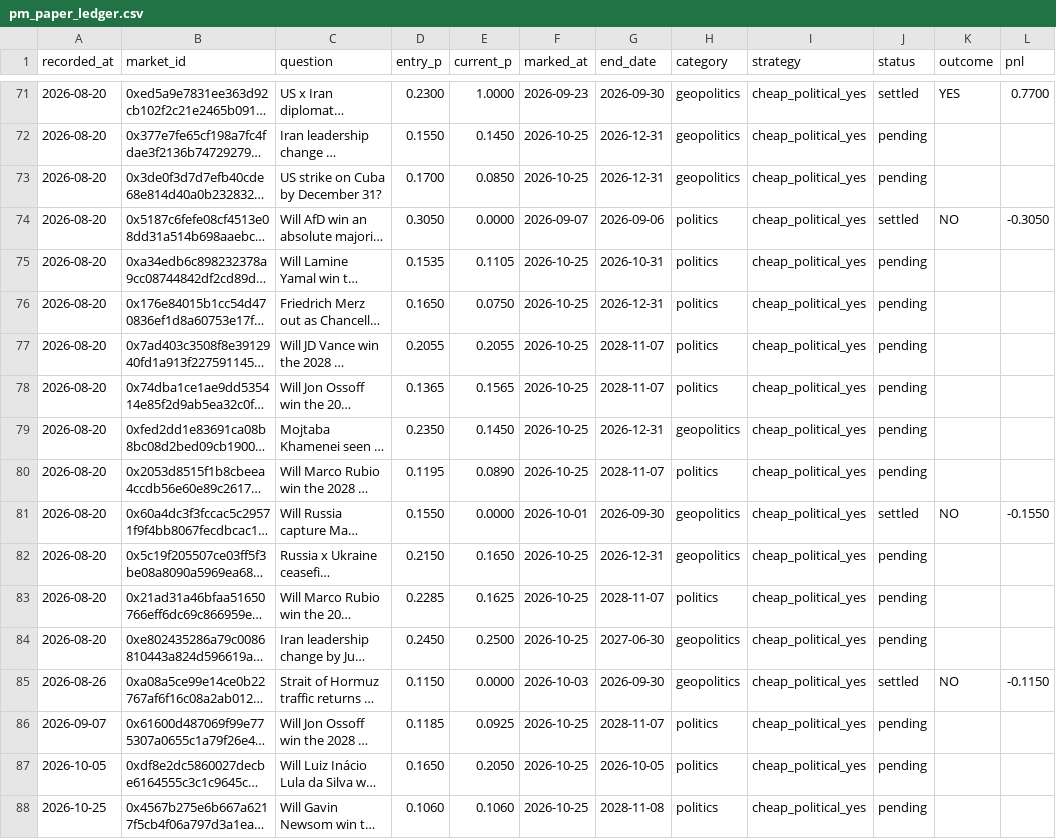
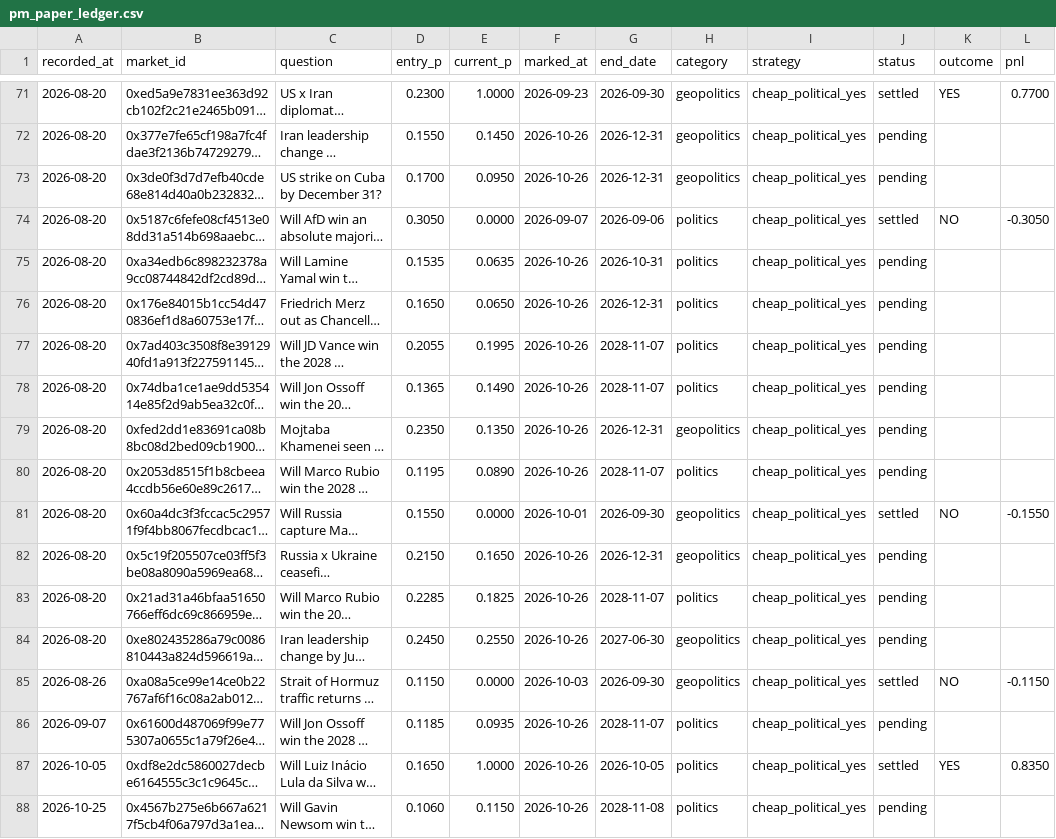
Before and after one commit to derrickuk00/pmwire, a CSV file: state/pm_paper_ledger.csv, drawn as a sheet; only a part is shown, gaps mark what is left out; long unchanged cells end in …; the diff covers the shown part only; the diff names each change by its address in the sheet, - before the commit and + after, or states it on an @@ line.

```diff
--- a/state/pm_paper_ledger.csv
+++ b/state/pm_paper_ledger.csv
-F72:F73 (marked_at): 2026-10-25
+F72:F73 (marked_at): 2026-10-26
-E73 (current_p): 0.0850
+E73 (current_p): 0.0950
-E75 (current_p): 0.1105
+E75 (current_p): 0.0635
-F75:F80 (marked_at): 2026-10-25
+F75:F80 (marked_at): 2026-10-26
-E76 (current_p): 0.0750
+E76 (current_p): 0.0650
-E77 (current_p): 0.2055
+E77 (current_p): 0.1995
-E78 (current_p): 0.1565
+E78 (current_p): 0.1490
-E79 (current_p): 0.1450
+E79 (current_p): 0.1350
-F82:F84 (marked_at): 2026-10-25
+F82:F84 (marked_at): 2026-10-26
-E83 (current_p): 0.1625
+E83 (current_p): 0.1825
-E84 (current_p): 0.2500
+E84 (current_p): 0.2550
-E86 (current_p): 0.0925
+E86 (current_p): 0.0935
-F86:F88 (marked_at): 2026-10-25
+F86:F88 (marked_at): 2026-10-26
-E87 (current_p): 0.2050
+E87 (current_p): 1.0000
-J87 (status): pending
+J87 (status): settled
-K87 (outcome): (empty)
+K87 (outcome): YES
-L87 (pnl): (empty)
+L87 (pnl): 0.8350
-E88 (current_p): 0.1060
+E88 (current_p): 0.1150
```
Also changed, not shown: 93 edited cells elsewhere in this file.
